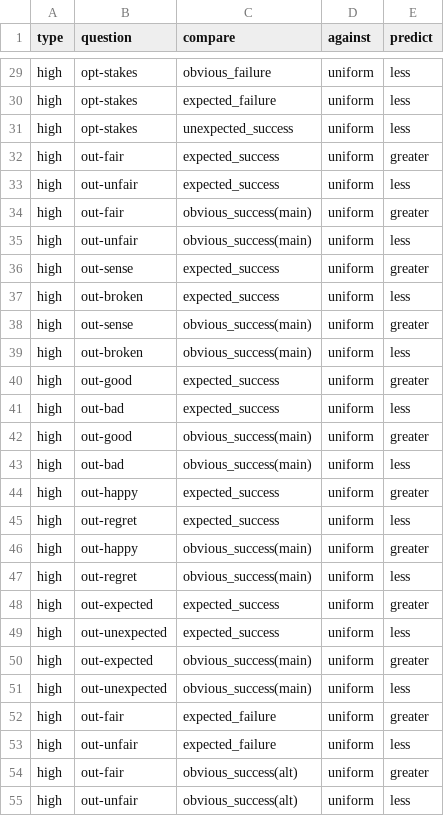
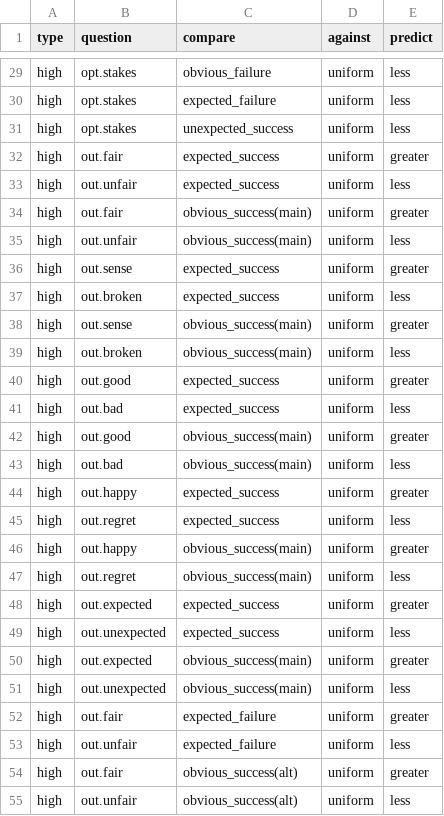
Before and after one commit to solsword/dunyazad, a CSV file: experiments/outcomes-experiment/hypotheses.csv, drawn as a sheet; only a part is shown, gaps mark what is left out; the diff covers the shown part only; the diff names each change by its address in the sheet, - before the commit and + after, or states it on an @@ line.

Commit message:
Version upgrades have horribly broken the likert package's grouping functionality :( Most of this commit consists of re-enabling and fixing up process.R for the outcomes experiment.
-Peter Mawhorter

```diff
--- a/experiments/outcomes-experiment/hypotheses.csv
+++ b/experiments/outcomes-experiment/hypotheses.csv
-B29:B31 (question): opt-stakes
+B29:B31 (question): opt.stakes
-B32 (question): out-fair
+B32 (question): out.fair
-B33 (question): out-unfair
+B33 (question): out.unfair
-B34 (question): out-fair
+B34 (question): out.fair
-B35 (question): out-unfair
+B35 (question): out.unfair
-B36 (question): out-sense
+B36 (question): out.sense
-B37 (question): out-broken
+B37 (question): out.broken
-B38 (question): out-sense
+B38 (question): out.sense
-B39 (question): out-broken
+B39 (question): out.broken
-B40 (question): out-good
+B40 (question): out.good
-B41 (question): out-bad
+B41 (question): out.bad
-B42 (question): out-good
+B42 (question): out.good
-B43 (question): out-bad
+B43 (question): out.bad
-B44 (question): out-happy
+B44 (question): out.happy
-B45 (question): out-regret
+B45 (question): out.regret
-B46 (question): out-happy
+B46 (question): out.happy
-B47 (question): out-regret
+B47 (question): out.regret
-B48 (question): out-expected
+B48 (question): out.expected
-B49 (question): out-unexpected
+B49 (question): out.unexpected
-B50 (question): out-expected
+B50 (question): out.expected
-B51 (question): out-unexpected
+B51 (question): out.unexpected
-B52 (question): out-fair
+B52 (question): out.fair
-B53 (question): out-unfair
+B53 (question): out.unfair
-B54 (question): out-fair
+B54 (question): out.fair
-B55 (question): out-unfair
+B55 (question): out.unfair
```
Also changed, not shown: 120 edited cells elsewhere in this file, 3 other files.
